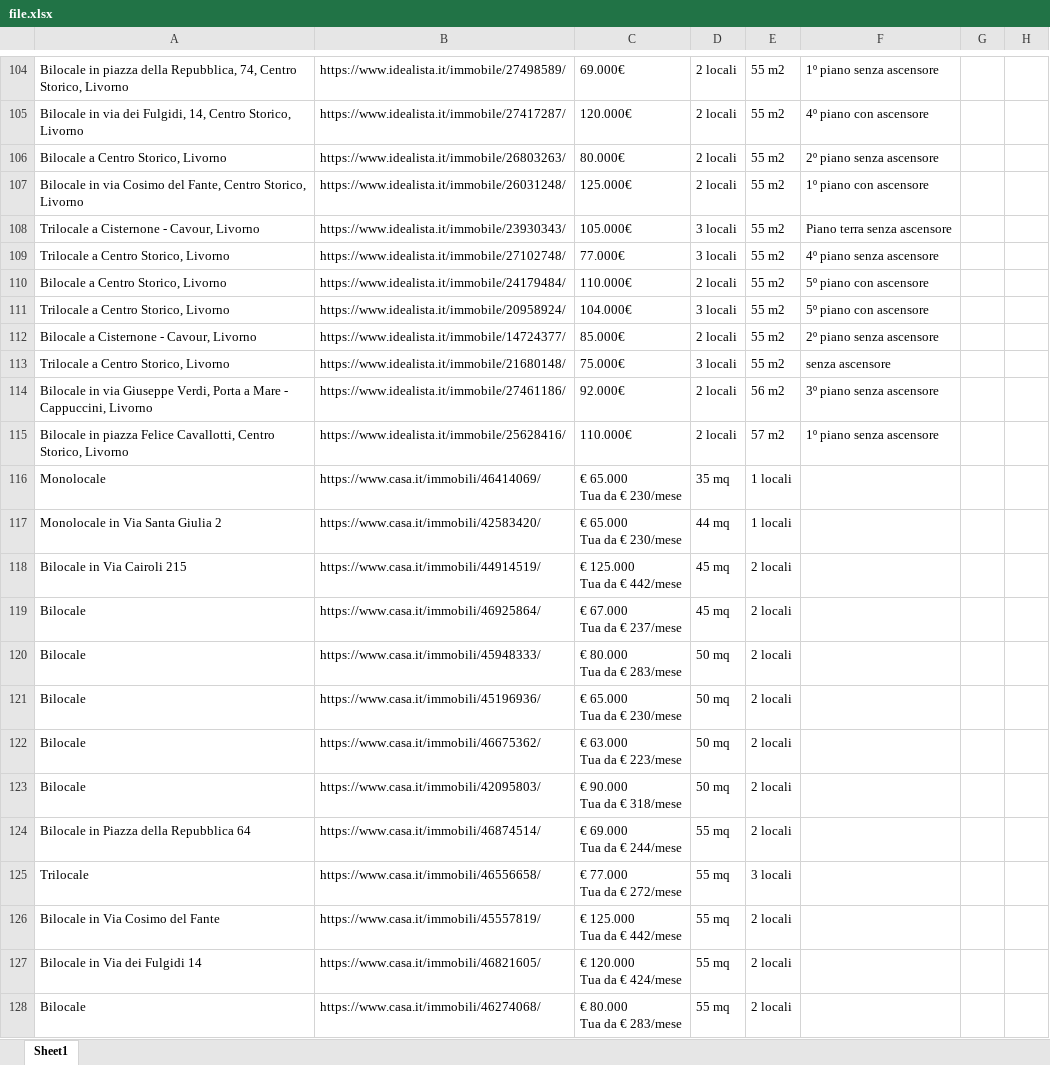
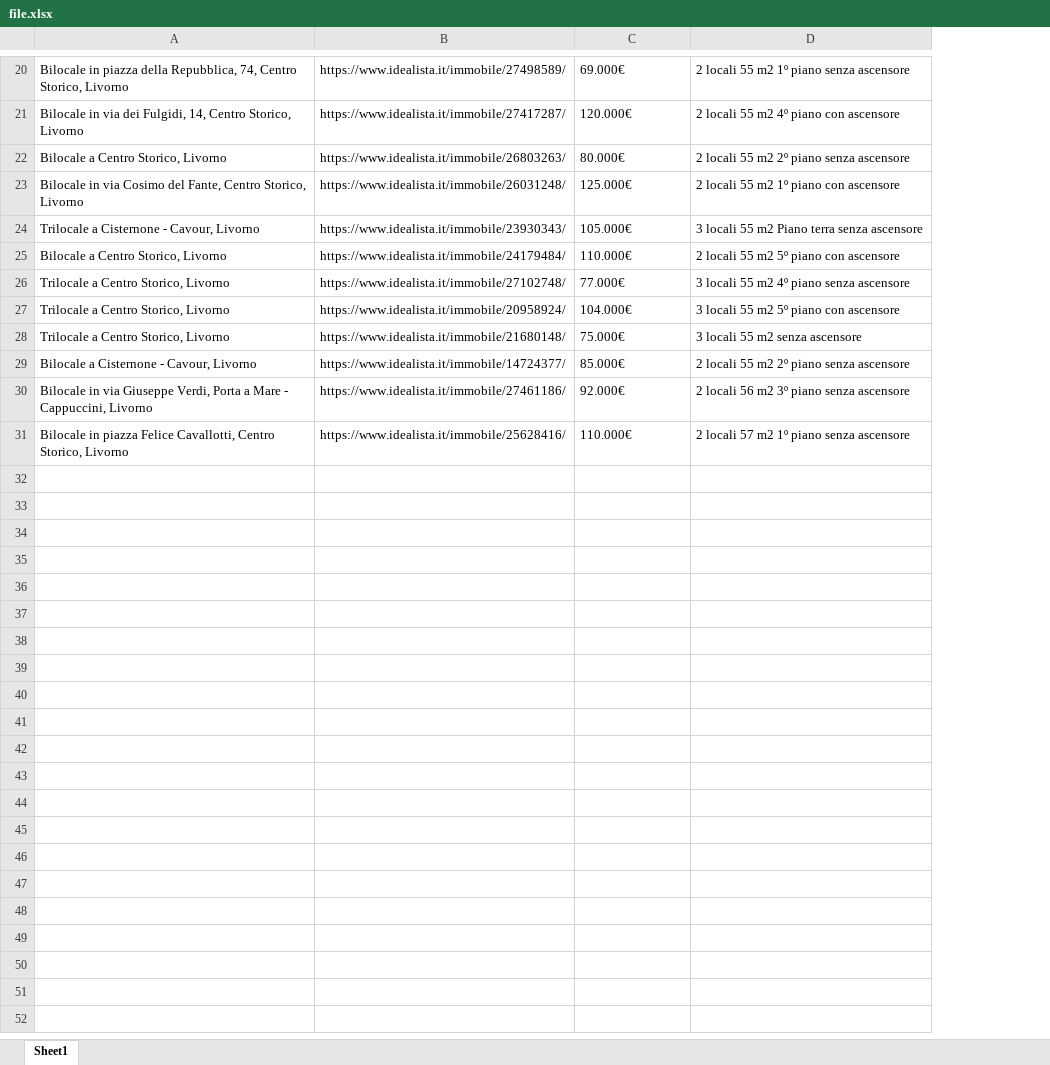
Before and after one commit to harshit960/scrap, an Excel workbook: file.xlsx, sheet Sheet1, drawn as a sheet; only a part is shown, gaps mark what is left out; values as stored, in another font and other column widths than the file's, no borders; removed rows and columns are numbered as before the commit, all else as after; ↵ is a line break in a cell; the diff covers the shown part only; the diff names each change by its address in the sheet, - before the commit and + after, or states it on an @@ line.

```diff
--- a/file.xlsx (sheet Sheet1)
+++ b/file.xlsx (sheet Sheet1)
-column D, rows 104-109: 2 locali | 2 locali | 2 locali | 2 locali | 3 locali | 3 locali; rows 111-112: 3 locali | 2 locali; rows 114-115: 2 locali | 2 locali
-column E, rows 104-109: all 55 m2; rows 111-112: 55 m2 | 55 m2; rows 114-115: 56 m2 | 57 m2
-column F, rows 104-109: 1º piano senza ascensore | 4º piano con ascensore | 2º piano senza ascensore | 1º piano con ascensore | Piano terra senza ascensore | 4º piano senza ascensore; rows 111-112: 5º piano con ascensore | 2º piano senza ascensore; rows 114-115: 3º piano senza ascensore | 1º piano senza ascensore
-column G, empty
-column H, empty
+column D, rows 20-24: 2 locali 55 m2 1º piano senza ascensore | 2 locali 55 m2 4º piano con ascensore | 2 locali 55 m2 2º piano senza ascensore | 2 locali 55 m2 1º piano con ascensore | 3 locali 55 m2 Piano terra senza ascensore; rows 26-27: 3 locali 55 m2 4º piano senza ascensore | 3 locali 55 m2 5º piano con ascensore; rows 29-31: 2 locali 55 m2 2º piano senza ascensore | 2 locali 56 m2 3º piano senza ascensore | 2 locali 57 m2 1º piano senza ascensore
@@ row 110 moved to row 25: Bilocale a Centro Storico, Livorno @@
@@ row 113 moved to row 28: Trilocale a Centro Storico, Livorno @@
-row 116: Monolocale | https://www.casa.it/immobili/46414069/ | € 65.000 ↵ Tua da € 230/mese | 35 mq | 1 locali
-row 117: Monolocale in Via Santa Giulia 2 | https://www.casa.it/immobili/42583420/ | € 65.000 ↵ Tua da € 230/mese | 44 mq | 1 locali
-row 118: Bilocale in Via Cairoli 215 | https://www.casa.it/immobili/44914519/ | € 125.000 ↵ Tua da € 442/mese | 45 mq | 2 locali
-row 119: Bilocale | https://www.casa.it/immobili/46925864/ | € 67.000 ↵ Tua da € 237/mese | 45 mq | 2 locali
-row 120: Bilocale | https://www.casa.it/immobili/45948333/ | € 80.000 ↵ Tua da € 283/mese | 50 mq | 2 locali
-row 121: Bilocale | https://www.casa.it/immobili/45196936/ | € 65.000 ↵ Tua da € 230/mese | 50 mq | 2 locali
-row 122: Bilocale | https://www.casa.it/immobili/46675362/ | € 63.000 ↵ Tua da € 223/mese | 50 mq | 2 locali
-row 123: Bilocale | https://www.casa.it/immobili/42095803/ | € 90.000 ↵ Tua da € 318/mese | 50 mq | 2 locali
-row 124: Bilocale in Piazza della Repubblica 64 | https://www.casa.it/immobili/46874514/ | € 69.000 ↵ Tua da € 244/mese | 55 mq | 2 locali
-row 125: Trilocale | https://www.casa.it/immobili/46556658/ | € 77.000 ↵ Tua da € 272/mese | 55 mq | 3 locali
-row 126: Bilocale in Via Cosimo del Fante | https://www.casa.it/immobili/45557819/ | € 125.000 ↵ Tua da € 442/mese | 55 mq | 2 locali
-row 127: Bilocale in Via dei Fulgidi 14 | https://www.casa.it/immobili/46821605/ | € 120.000 ↵ Tua da € 424/mese | 55 mq | 2 locali
-row 128: Bilocale | https://www.casa.it/immobili/46274068/ | € 80.000 ↵ Tua da € 283/mese | 55 mq | 2 locali
```
Also changed, not shown: 111 removed rows and 1 moved row elsewhere in this sheet, 1 other file.
